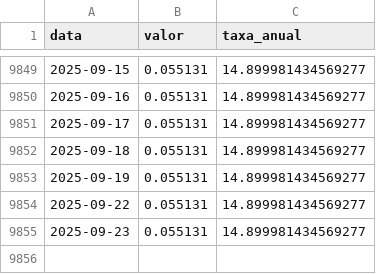
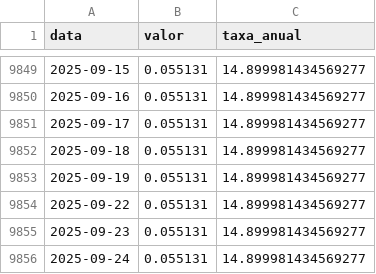
Before and after one commit to jose-fernando-1/Taxa-Selic, a CSV file: selic_efetiva.csv, drawn as a sheet; only a part is shown, gaps mark what is left out.

```diff
--- a/selic_efetiva.csv
+++ b/selic_efetiva.csv
@@ -9855 +9855,2 @@ data,valor,taxa_anual
 2025-09-23,0.055131,14.899981434569277
+2025-09-24,0.055131,14.899981434569277
```
Also changed, not shown: selic_recente.csv, 1 other file.
